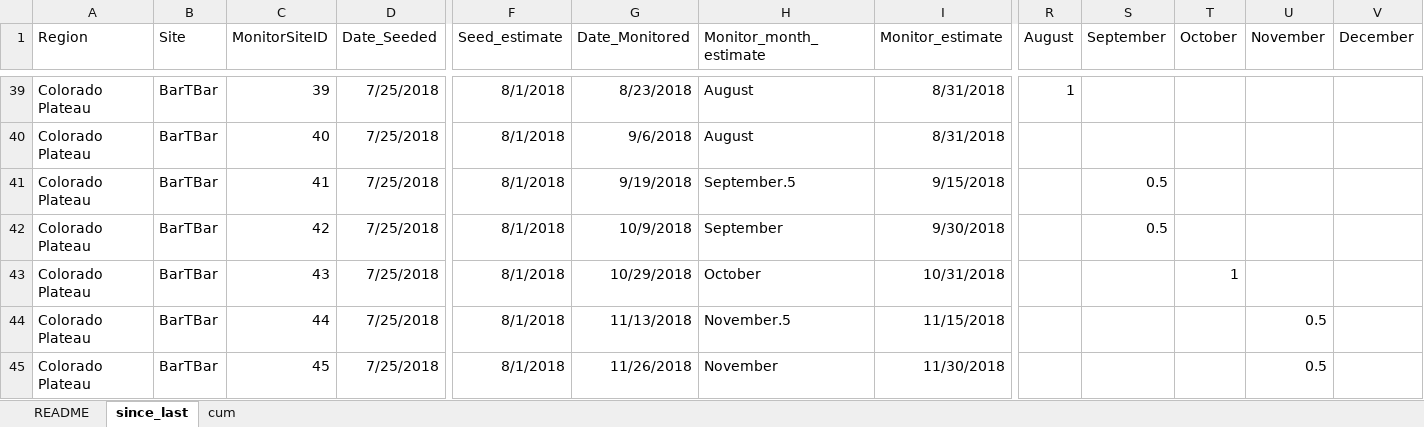
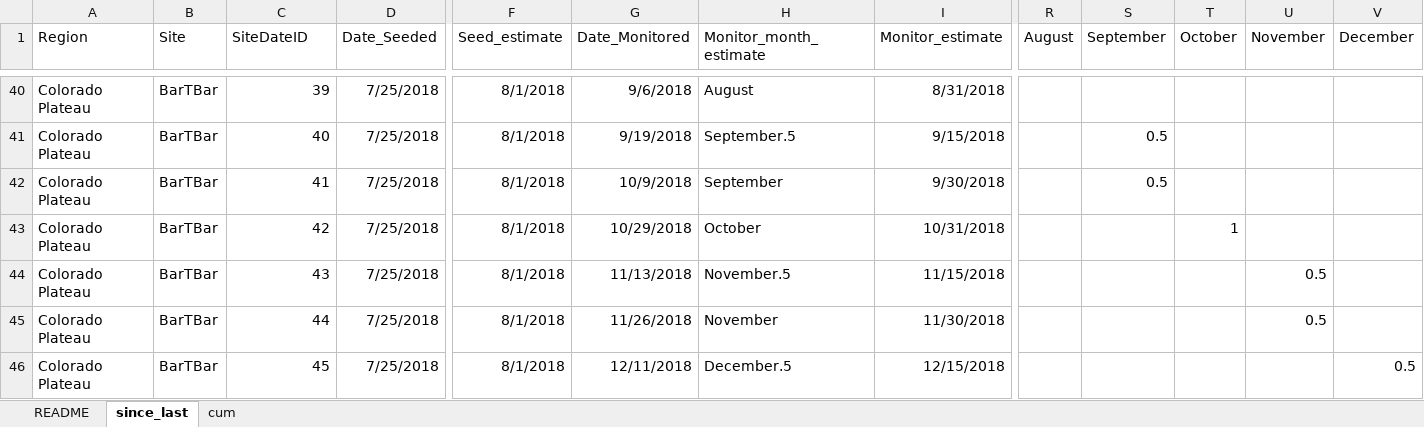
Before and after one commit to lossanna/RestoreNet, an Excel workbook: data/data-wrangling-intermediate/03.3_months-to-include-for-precip-normals-comparison.xlsx, sheet since_last, drawn as a sheet; only a part is shown, gaps mark what is left out; values as stored, in another font and other column widths than the file's, no borders; addresses are those after the commit; the diff covers the shown part only; the diff names each change by its address in the sheet, - before the commit and + after, or states it on an @@ line.

Commit message:
Rerun 03.3.R with the corrected IDs (SiteDateID), and add percent change/percent deviation from norm graphs

```diff
--- a/data/data-wrangling-intermediate/03.3_months-to-include-for-precip-normals-comparison.xlsx (sheet since_last)
+++ b/data/data-wrangling-intermediate/03.3_months-to-include-for-precip-normals-comparison.xlsx (sheet since_last)
-C1: MonitorSiteID
+C1: SiteDateID
-G40 (Date_Monitored): 8/23/2018
+G40 (Date_Monitored): 9/6/2018
-R40 (August): 1
+R40 (August): (empty)
-G41 (Date_Monitored): 9/6/2018
+G41 (Date_Monitored): 9/19/2018
-H41 (Monitor_month_estimate): August
+H41 (Monitor_month_estimate): September.5
-I41 (Monitor_estimate): 8/31/2018
+I41 (Monitor_estimate): 9/15/2018
-S41 (September): (empty)
+S41 (September): 0.5
-G42 (Date_Monitored): 9/19/2018
+G42 (Date_Monitored): 10/9/2018
-H42 (Monitor_month_estimate): September.5
+H42 (Monitor_month_estimate): September
-I42 (Monitor_estimate): 9/15/2018
+I42 (Monitor_estimate): 9/30/2018
-G43 (Date_Monitored): 10/9/2018
+G43 (Date_Monitored): 10/29/2018
-H43 (Monitor_month_estimate): September
+H43 (Monitor_month_estimate): October
-I43 (Monitor_estimate): 9/30/2018
+I43 (Monitor_estimate): 10/31/2018
-S43 (September): 0.5
+S43 (September): (empty)
-T43 (October): (empty)
+T43 (October): 1
-G44 (Date_Monitored): 10/29/2018
+G44 (Date_Monitored): 11/13/2018
-H44 (Monitor_month_estimate): October
+H44 (Monitor_month_estimate): November.5
-I44 (Monitor_estimate): 10/31/2018
+I44 (Monitor_estimate): 11/15/2018
-T44 (October): 1
+T44 (October): (empty)
-U44 (November): (empty)
+U44 (November): 0.5
-G45 (Date_Monitored): 11/13/2018
+G45 (Date_Monitored): 11/26/2018
-H45 (Monitor_month_estimate): November.5
+H45 (Monitor_month_estimate): November
-I45 (Monitor_estimate): 11/15/2018
+I45 (Monitor_estimate): 11/30/2018
-G46 (Date_Monitored): 11/26/2018
+G46 (Date_Monitored): 12/11/2018
-H46 (Monitor_month_estimate): November
+H46 (Monitor_month_estimate): December.5
-I46 (Monitor_estimate): 11/30/2018
+I46 (Monitor_estimate): 12/15/2018
-U46 (November): 0.5
+U46 (November): (empty)
-V46 (December): (empty)
+V46 (December): 0.5
```
Also changed, not shown: 2 added rows, 2 removed rows and 1326 edited cells elsewhere in this sheet, sheet cum, 1 other file.
